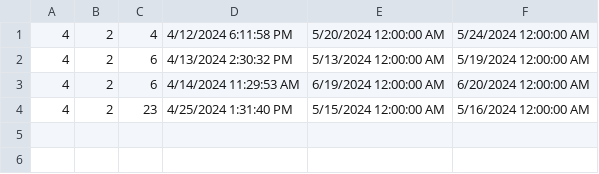
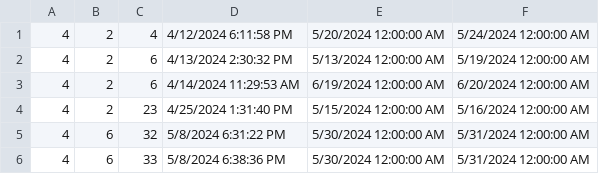
Before and after one commit to katarinap02/booking-application, a CSV file: Resources/Data/reservation_cancellations.csv, drawn as a sheet; the diff names each change by its address in the sheet, - before the commit and + after, or states it on an @@ line.

```diff
--- a/Resources/Data/reservation_cancellations.csv
+++ b/Resources/Data/reservation_cancellations.csv
+row 5: 4 | 6 | 32 | 5/8/2024 6:31:22 PM | 5/30/2024 12:00:00 AM | 5/31/2024 12:00:00 AM
+row 6: 4 | 6 | 33 | 5/8/2024 6:38:36 PM | 5/30/2024 12:00:00 AM | 5/31/2024 12:00:00 AM
```
Also changed, not shown: Resources/Data/accommodation_reservations.csv, Resources/Data/accommodations.csv, 10 other files.
